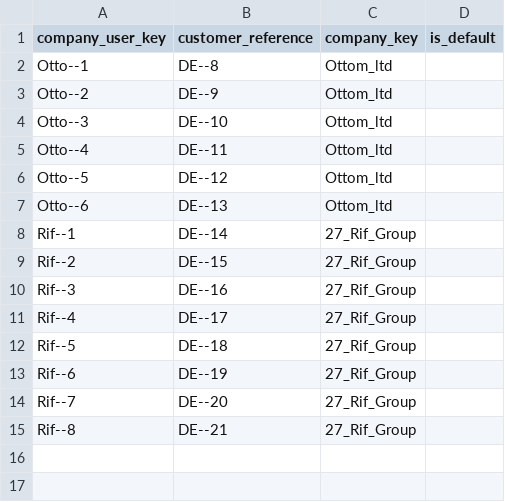
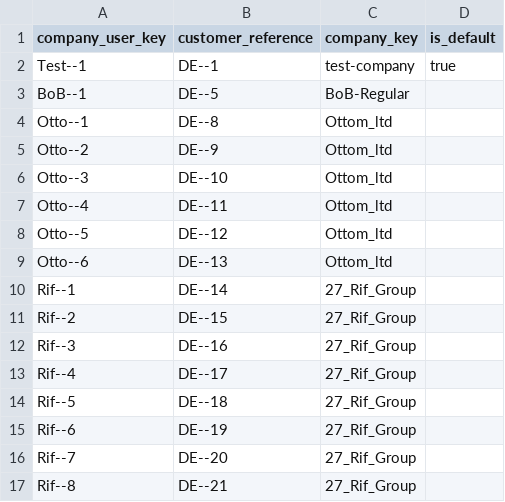
Before and after one commit to spryker/company-user-data-import, a CSV file: data/import/company_user.csv, drawn as a sheet.

Commit message:
PS-4482 Move the demo data of company user from BusinessOnBehalfDataImport to CompanyUserDataImport and CompanyBusinessUnitDataImport

```diff
--- a/data/import/company_user.csv
+++ b/data/import/company_user.csv
@@ -1,2 +1,4 @@
 company_user_key,customer_reference,company_key,is_default
+Test--1,DE--1,test-company,true
+BoB--1,DE--5,BoB-Regular,
 Otto--1,DE--8,Ottom_ltd,
```
